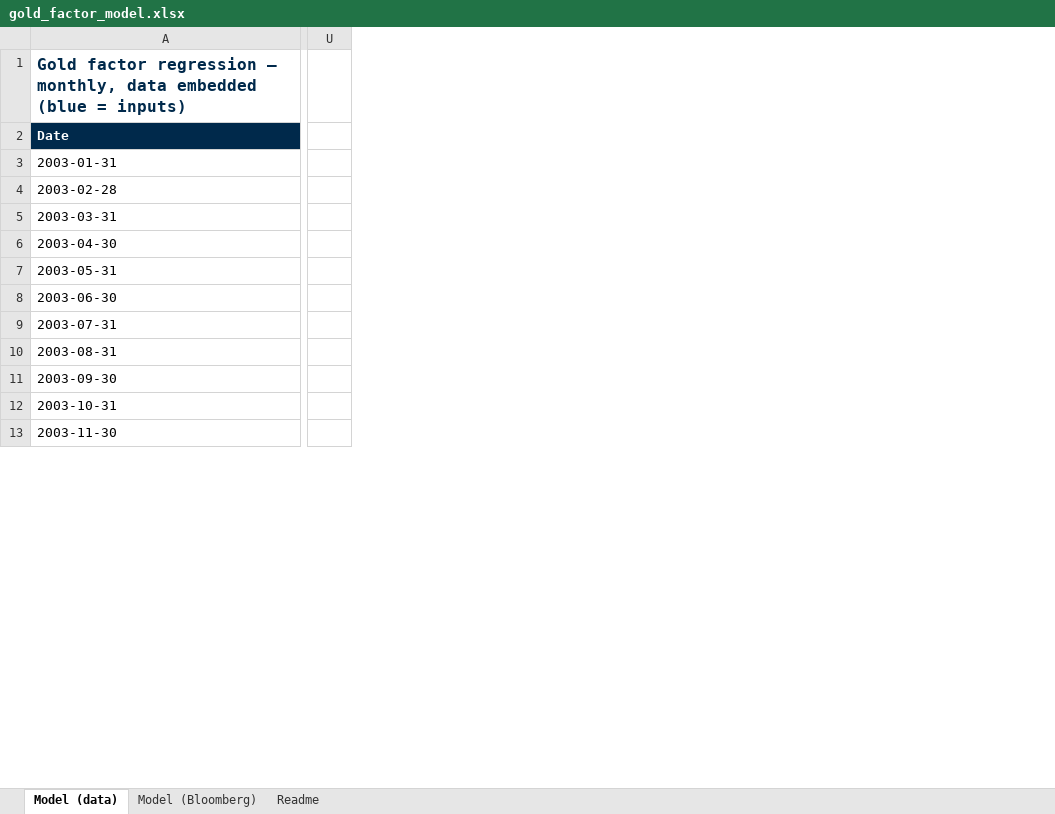
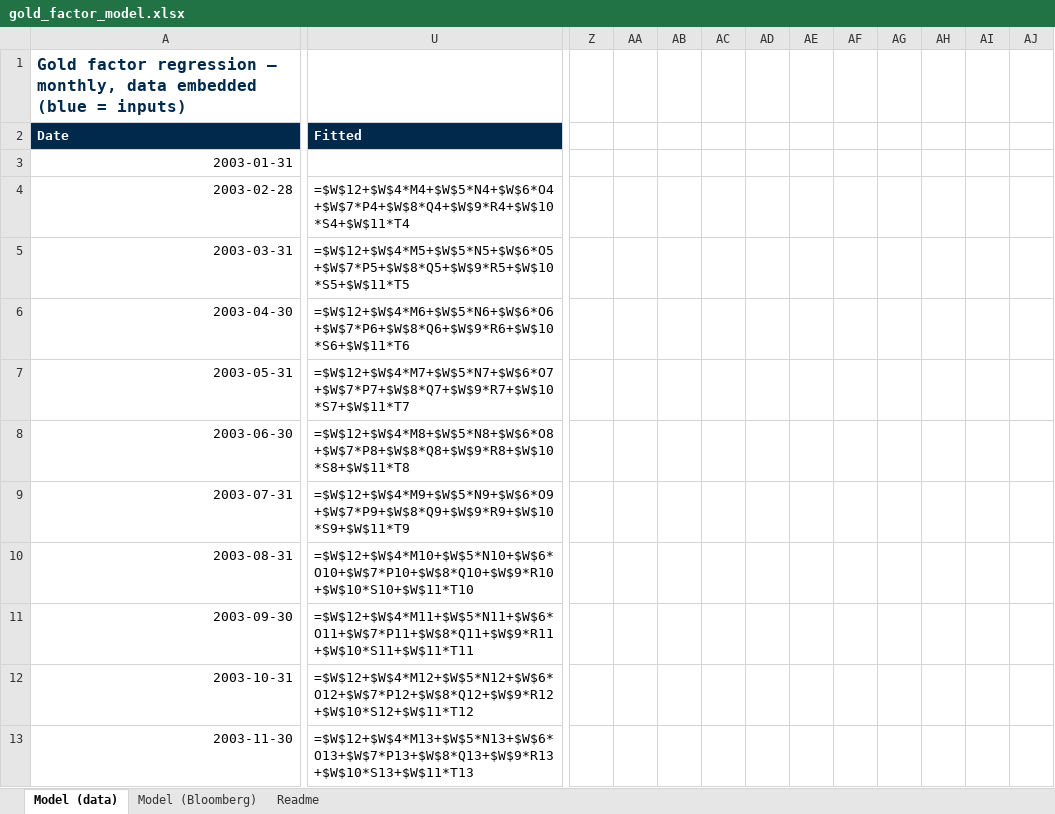
Before and after one commit to jhdavis789/work-doc-portal, an Excel workbook: gold-factor-regression/gold_factor_model.xlsx, sheet Model (data), drawn as a sheet; only a part is shown, gaps mark what is left out; values as stored, in another font and other column widths than the file's, no borders; formulas without a stored value are shown as written; charts and pictures not drawn; removed rows and columns are numbered as before the commit, all else as after; the diff covers the shown part only; the diff names each change by its address in the sheet, - before the commit and + after, or states it on an @@ line.

Commit message:
refresh Gold Factor Model Excel (charts on both sheets, no forecast box, verified BBG tickers)

```diff
--- a/gold-factor-regression/gold_factor_model.xlsx (sheet Model (data))
+++ b/gold-factor-regression/gold_factor_model.xlsx (sheet Model (data))
-column U, empty
+column U (Fitted), rows 4-13: =$W$12+$W$4*M4+$W$5*N4+$W$6*O4+$W$7*P4+$W$8*Q4+$W$9*R4+$W$10*S4+$W$11*T4 | =$W$12+$W$4*M5+$W$5*N5+$W$6*O5+$W$7*P5+$W$8*Q5+$W$9*R5+$W$10*S5+$W$11*T5 | =$W$12+$W$4*M6+$W$5*N6+$W$6*O6+$W$7*P6+$W$8*Q6+$W$9*R6+$W$10*S6+$W$11*T6 | =$W$12+$W$4*M7+$W$5*N7+$W$6*O7+$W$7*P7+$W$8*Q7+$W$9*R7+$W$10*S7+$W$11*T7 | =$W$12+$W$4*M8+$W$5*N8+$W$6*O8+$W$7*P8+$W$8*Q8+$W$9*R8+$W$10*S8+$W$11*T8 | =$W$12+$W$4*M9+$W$5*N9+$W$6*O9+$W$7*P9+$W$8*Q9+$W$9*R9+$W$10*S9+$W$11*T9 | =$W$12+$W$4*M10+$W$5*N10+$W$6*O10+$W$7*P10+$W$8*Q10+$W$9*R10+$W$10*S10+$W$11*T10 | =$W$12+$W$4*M11+$W$5*N11+$W$6*O11+$W$7*P11+$W$8*Q11+$W$9*R11+$W$10*S11+$W$11*T11 | =$W$12+$W$4*M12+$W$5*N12+$W$6*O12+$W$7*P12+$W$8*Q12+$W$9*R12+$W$10*S12+$W$11*T12 | =$W$12+$W$4*M13+$W$5*N13+$W$6*O13+$W$7*P13+$W$8*Q13+$W$9*R13+$W$10*S13+$W$11*T13
+column Z, empty
+column AA, empty
+column AB, empty
+column AC, empty
+column AD, empty
+column AE, empty
+column AF, empty
+column AG, empty
+column AH, empty
+column AI, empty
+column AJ, empty
-A3:A13 alignment: left
+A3:A13 alignment: right
```
Also changed, not shown: 32 edited cells and cell formats elsewhere in this sheet, sheet Model (Bloomberg), sheet Readme, charts or pictures.
